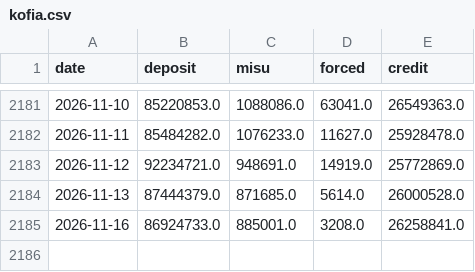
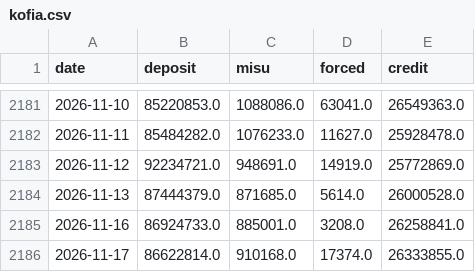
Before and after one commit to woomyongkyun/fear-index, a CSV file: data/kofia.csv, drawn as a sheet; only a part is shown, gaps mark what is left out.

```diff
--- a/data/kofia.csv
+++ b/data/kofia.csv
@@ -2185 +2185,2 @@ date,deposit,misu,forced,credit
 2026-11-16,86924733.0,885001.0,3208.0,26258841.0
+2026-11-17,86622814.0,910168.0,17374.0,26333855.0
```
Also changed, not shown: data/breadth.csv, data/etf.csv, 8 other files.
